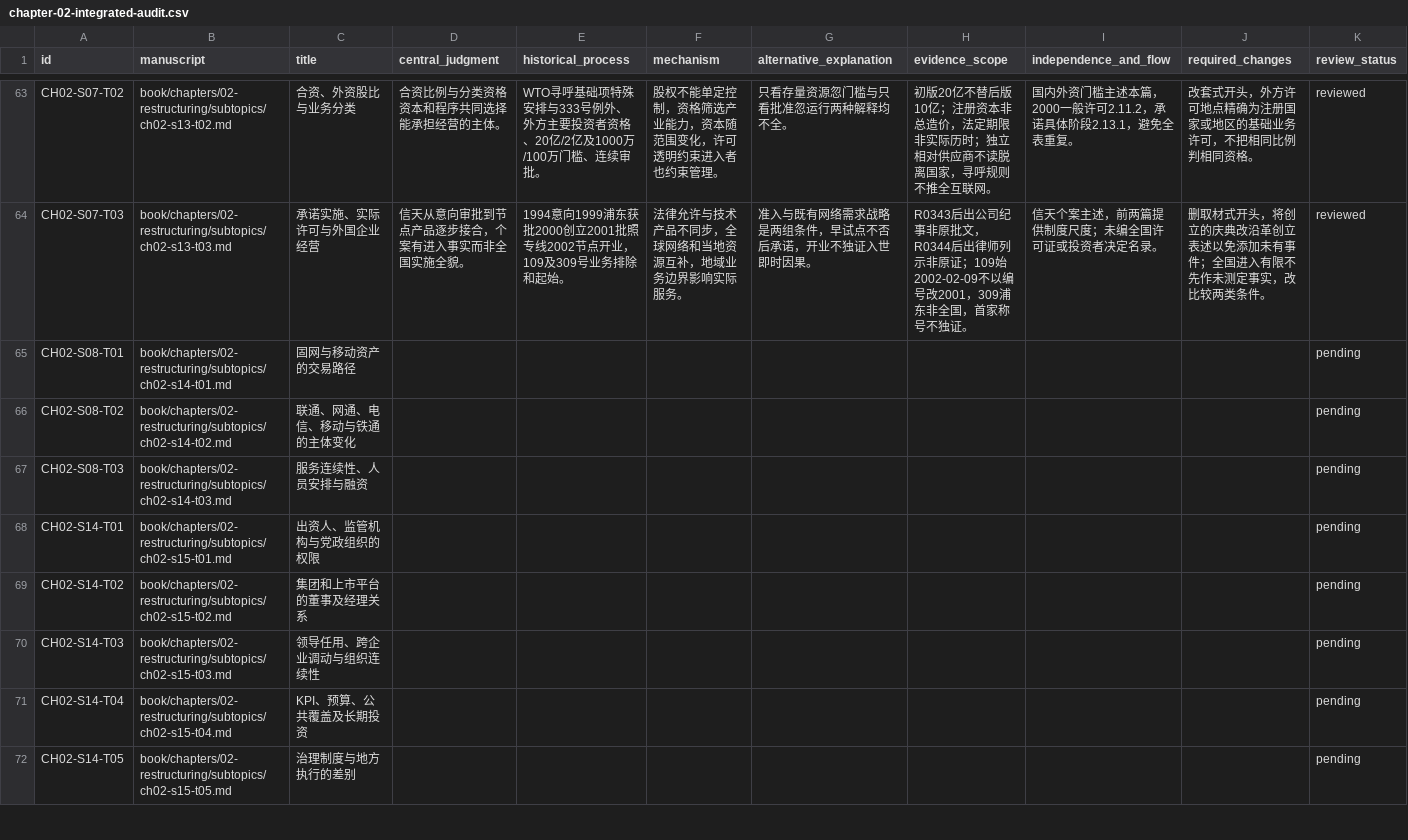
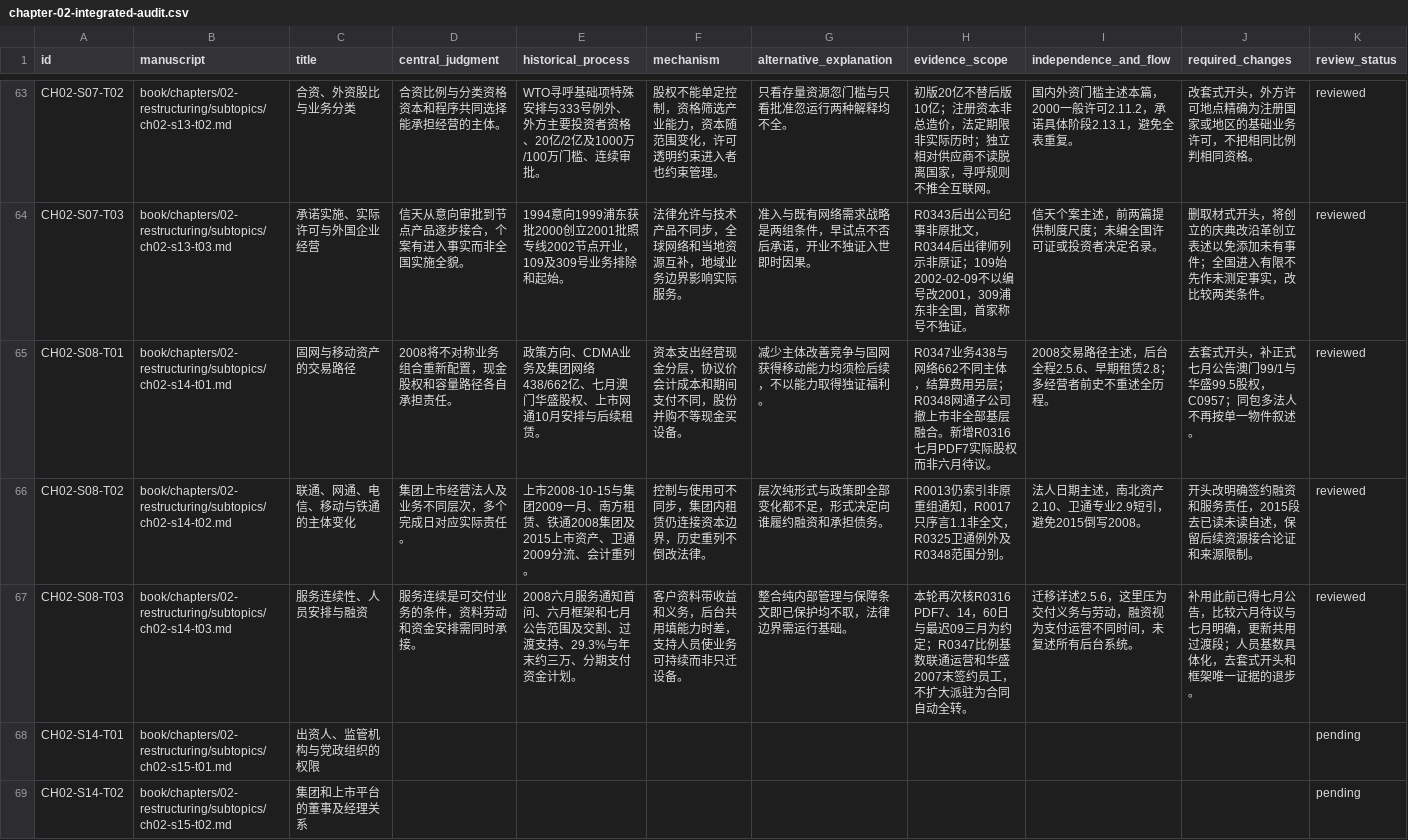
Before and after one commit to pty819/order-of-connectivity, a CSV file: research/chapter-02-integrated-audit.csv, drawn as a sheet; only a part is shown, gaps mark what is left out; the shorter side is filled out with more unchanged rows.

Commit message:
Review 2008 transfers with the July announcement and employee scope

```diff
--- a/research/chapter-02-integrated-audit.csv
+++ b/research/chapter-02-integrated-audit.csv
@@ -64,5 +64,5 @@ CH02-S07-T02,book/chapters/02-restructuring/subtopics/ch02-s13-t02.md,合资、
 CH02-S07-T03,book/chapters/02-restructuring/subtopics/ch02-s13-t03.md,承诺实施、实际许可与外国企业经营,信天从意向审批到节点产品逐步接合，个案有进入事实而非全国实施全貌。,1994意向1999浦东获批2000创立2001批照专线2002节点开业，109及309号业务排除和起始。,法律允许与技术产品不同步，全球网络和当地资源互补，地域业务边界影响实际服务。,准入与既有网络需求战略是两组条件，早试点不否后承诺，开业不独证入世即时因果。,R0343后出公司纪事非原批文，R0344后出律师列示非原证；109始2002-02-09不以编号改2001，309浦东非全国，首家称号不独证。,信天个案主述，前两篇提供制度尺度；未编全国许可证或投资者决定名录。,删取材式开头，将创立的庆典改沿革创立表述以免添加未有事件；全国进入有限不先作未测定事实，改比较两类条件。,reviewed
-CH02-S08-T01,book/chapters/02-restructuring/subtopics/ch02-s14-t01.md,固网与移动资产的交易路径,,,,,,,,pending
-CH02-S08-T02,book/chapters/02-restructuring/subtopics/ch02-s14-t02.md,联通、网通、电信、移动与铁通的主体变化,,,,,,,,pending
-CH02-S08-T03,book/chapters/02-restructuring/subtopics/ch02-s14-t03.md,服务连续性、人员安排与融资,,,,,,,,pending
+CH02-S08-T01,book/chapters/02-restructuring/subtopics/ch02-s14-t01.md,固网与移动资产的交易路径,2008将不对称业务组合重新配置，现金股权和容量路径各自承担责任。,政策方向、CDMA业务及集团网络438/662亿、七月澳门华盛股权、上市网通10月安排与后续租赁。,资本支出经营现金分层，协议价会计成本和期间支付不同，股份并购不等现金买设备。,减少主体改善竞争与固网获得移动能力均须检后续，不以能力取得独证福利。,R0347业务438与网络662不同主体，结算费用另层；R0348网通子公司撤上市非全部基层融合。新增R0316七月PDF7实际股权而非六月待议。,2008交易路径主述，后台全程2.5.6、早期租赁2.8；多经营者前史不重述全历程。,去套式开头，补正式七月公告澳门99/1与华盛99.5股权，C0957；同包多法人不再按单一物件叙述。,reviewed
+CH02-S08-T02,book/chapters/02-restructuring/subtopics/ch02-s14-t02.md,联通、网通、电信、移动与铁通的主体变化,集团上市经营法人及业务不同层次，多个完成日对应实际责任。,上市2008-10-15与集团2009一月、南方租赁、铁通2008集团及2015上市资产、卫通2009分流、会计重列。,控制与使用可不同步，集团内租赁仍连接资本边界，历史重列不倒改法律。,层次纯形式与政策即全部变化都不足，形式决定向谁履约融资和承担债务。,R0013仍索引非原重组通知，R0017只序言1.1非全文，R0325卫通例外及R0348范围分别。,法人日期主述，南北资产2.10、卫通专业2.9短引，避免2015倒写2008。,开头改明确签约融资和服务责任，2015段去已读未读自述，保留后续资源接合论证和来源限制。,reviewed
+CH02-S08-T03,book/chapters/02-restructuring/subtopics/ch02-s14-t03.md,服务连续性、人员安排与融资,服务连续是可交付业务的条件，资料劳动和资金安排需同时承接。,2008六月服务通知首问、六月框架和七月公告范围及交割、过渡支持、29.3%与年末约三万、分期支付资金计划。,客户资料带收益和义务，后台共用填能力时差，支持人员使业务可持续而非只迁设备。,整合纯内部管理与保障条文即已保护均不取，法律边界需运行基础。,本轮再次核R0316 PDF7、14，60日与最迟09三月为约定；R0347比例基数联通运营和华盛2007末签约员工，不扩大派驻为合同自动全转。,迁移详述2.5.6，这里压为交付义务与劳动，融资视为支付运营不同时间，未复述所有后台系统。,补用此前已得七月公告，比较六月待议与七月明确，更新共用过渡段；人员基数具体化，去套式开头和框架唯一证据的退步。,reviewed
 CH02-S14-T01,book/chapters/02-restructuring/subtopics/ch02-s15-t01.md,出资人、监管机构与党政组织的权限,,,,,,,,pending
```
Also changed, not shown: references/references.csv, research/chapter-02-subtopics.csv, 14 other files.
